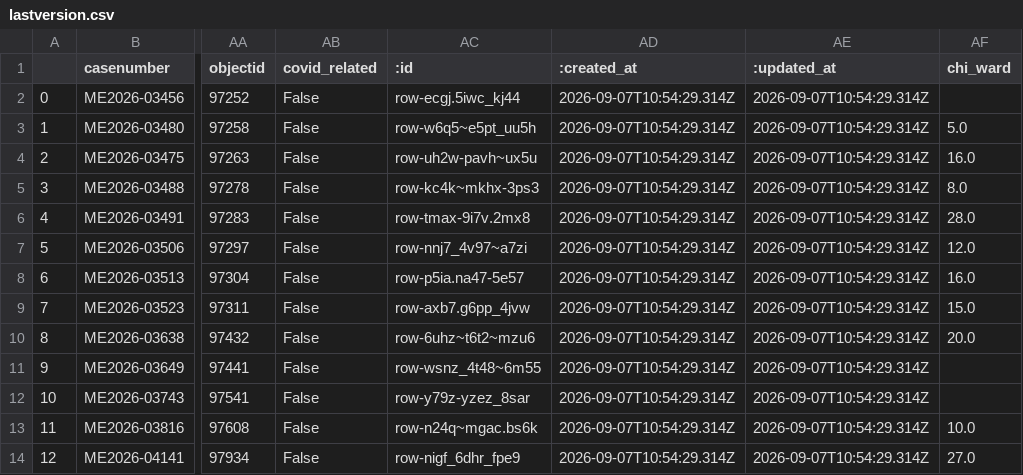
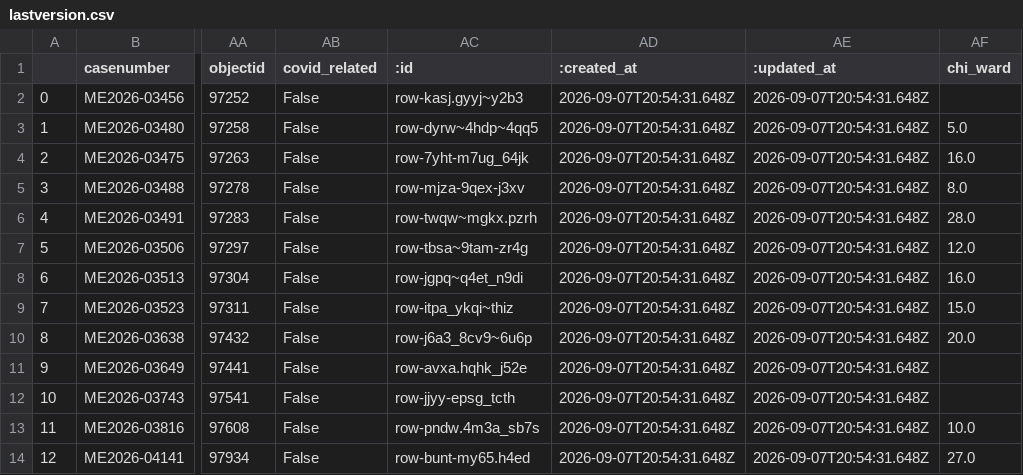
Before and after one commit to cam-rodriguez/cpm_heatbot, a CSV file: data/archive/lastversion.csv, drawn as a sheet; only a part is shown, gaps mark what is left out; the diff names each change by its address in the sheet, - before the commit and + after, or states it on an @@ line.

```diff
--- a/data/archive/lastversion.csv
+++ b/data/archive/lastversion.csv
-AC2 (:id): row-ecgj.5iwc_kj44
+AC2 (:id): row-kasj.gyyj~y2b3
-AD2:AD14 (:created_at): 2026-09-07T10:54:29.314Z
+AD2:AD14 (:created_at): 2026-09-07T20:54:31.648Z
-AE2:AE14 (:updated_at): 2026-09-07T10:54:29.314Z
+AE2:AE14 (:updated_at): 2026-09-07T20:54:31.648Z
-AC3 (:id): row-w6q5~e5pt_uu5h
+AC3 (:id): row-dyrw~4hdp~4qq5
-AC4 (:id): row-uh2w-pavh~ux5u
+AC4 (:id): row-7yht-m7ug_64jk
-AC5 (:id): row-kc4k~mkhx-3ps3
+AC5 (:id): row-mjza-9qex-j3xv
-AC6 (:id): row-tmax-9i7v.2mx8
+AC6 (:id): row-twqw~mgkx.pzrh
-AC7 (:id): row-nnj7_4v97~a7zi
+AC7 (:id): row-tbsa~9tam-zr4g
-AC8 (:id): row-p5ia.na47-5e57
+AC8 (:id): row-jgpq~q4et_n9di
-AC9 (:id): row-axb7.g6pp_4jvw
+AC9 (:id): row-itpa_ykqi~thiz
-AC10 (:id): row-6uhz~t6t2~mzu6
+AC10 (:id): row-j6a3_8cv9~6u6p
-AC11 (:id): row-wsnz_4t48~6m55
+AC11 (:id): row-avxa.hqhk_j52e
-AC12 (:id): row-y79z-yzez_8sar
+AC12 (:id): row-jjyy-epsg_tcth
-AC13 (:id): row-n24q~mgac.bs6k
+AC13 (:id): row-pndw.4m3a_sb7s
-AC14 (:id): row-nigf_6dhr_fpe9
+AC14 (:id): row-bunt-my65.h4ed
```
Also changed, not shown: data/all_heatdeaths.csv.
